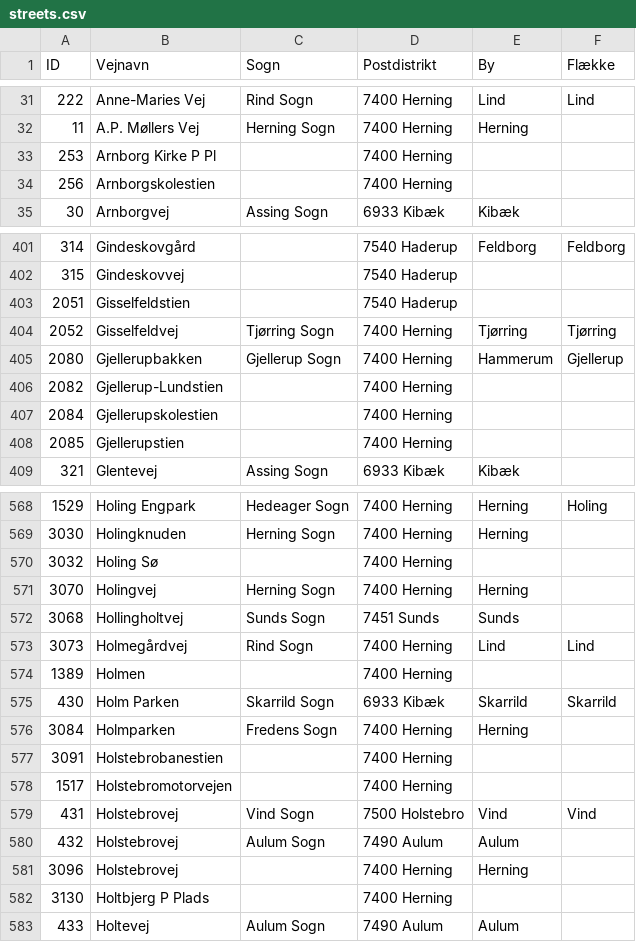
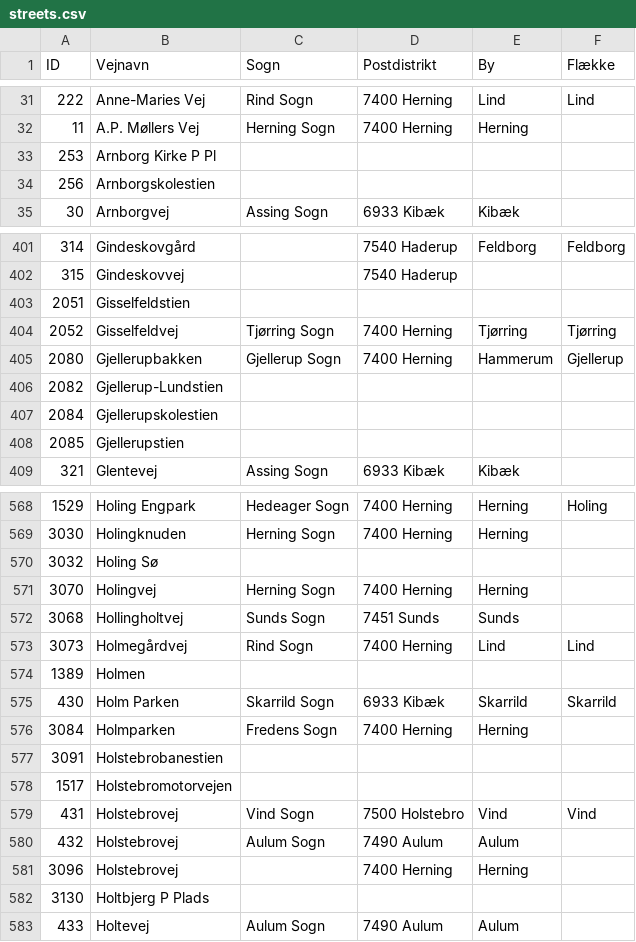
Before and after one commit to tn8or/addrToCsv, a CSV file: streets.csv, drawn as a sheet; only a part is shown, gaps mark what is left out; the diff covers the shown part only.

```diff
--- a/streets.csv
+++ b/streets.csv
@@ -32,4 +32,4 @@ ID,Vejnavn,Sogn,Postdistrikt,By,Flække
 11,A.P. Møllers Vej,Herning Sogn,7400 Herning,Herning,
-253,Arnborg Kirke P Pl,,7400 Herning,,
-256,Arnborgskolestien,,7400 Herning,,
+253,Arnborg Kirke P Pl,,,,
+256,Arnborgskolestien,,,,
 30,Arnborgvej,Assing Sogn,6933 Kibæk,Kibæk,
@@ -402,8 +402,8 @@ ID,Vejnavn,Sogn,Postdistrikt,By,Flække
 315,Gindeskovvej,,7540 Haderup,,
-2051,Gisselfeldstien,,7540 Haderup,,
+2051,Gisselfeldstien,,,,
 2052,Gisselfeldvej,Tjørring Sogn,7400 Herning,Tjørring,Tjørring
 2080,Gjellerupbakken,Gjellerup Sogn,7400 Herning,Hammerum,Gjellerup
-2082,Gjellerup-Lundstien,,7400 Herning,,
-2084,Gjellerupskolestien,,7400 Herning,,
-2085,Gjellerupstien,,7400 Herning,,
+2082,Gjellerup-Lundstien,,,,
+2084,Gjellerupskolestien,,,,
+2085,Gjellerupstien,,,,
 321,Glentevej,Assing Sogn,6933 Kibæk,Kibæk,
@@ -569,3 +569,3 @@ ID,Vejnavn,Sogn,Postdistrikt,By,Flække
 3030,Holingknuden,Herning Sogn,7400 Herning,Herning,
-3032,Holing Sø,,7400 Herning,,
+3032,Holing Sø,,,,
 3070,Holingvej,Herning Sogn,7400 Herning,Herning,
@@ -573,7 +573,7 @@ ID,Vejnavn,Sogn,Postdistrikt,By,Flække
 3073,Holmegårdvej,Rind Sogn,7400 Herning,Lind,Lind
-1389,Holmen,,7400 Herning,,
+1389,Holmen,,,,
 430,Holm Parken,Skarrild Sogn,6933 Kibæk,Skarrild,Skarrild
 3084,Holmparken,Fredens Sogn,7400 Herning,Herning,
-3091,Holstebrobanestien,,7400 Herning,,
-1517,Holstebromotorvejen,,7400 Herning,,
+3091,Holstebrobanestien,,,,
+1517,Holstebromotorvejen,,,,
 431,Holstebrovej,Vind Sogn,7500 Holstebro,Vind,Vind
@@ -581,3 +581,3 @@ ID,Vejnavn,Sogn,Postdistrikt,By,Flække
 3096,Holstebrovej,,7400 Herning,Herning,
-3130,Holtbjerg P Plads,,7400 Herning,,
+3130,Holtbjerg P Plads,,,,
 433,Holtevej,Aulum Sogn,7490 Aulum,Aulum,
```
Also changed, not shown: 1 removed row and 176 edited cells elsewhere in this file, 1 other file.
